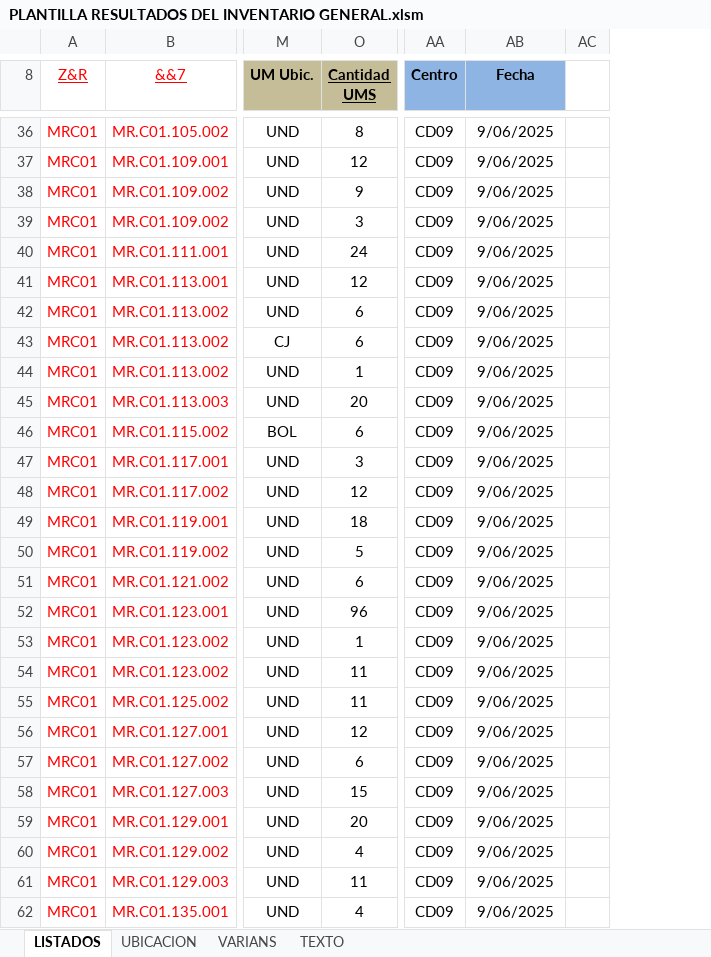
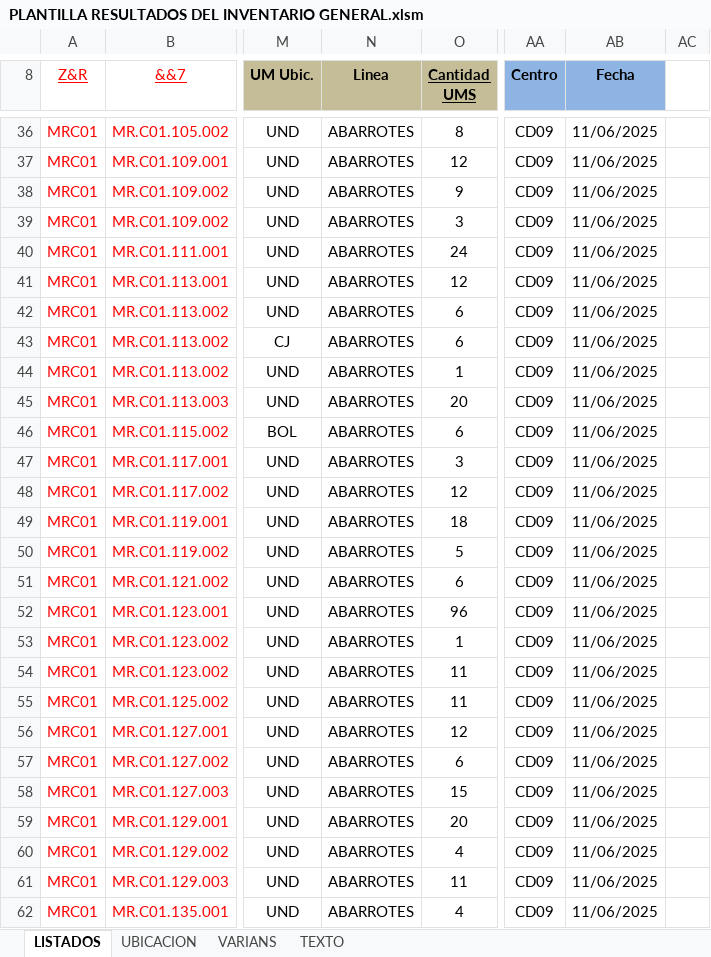
Before and after one commit to JoeDlc15/ExcelMacrosScripts, an Excel workbook: PLANTILLA RESULTADOS DEL INVENTARIO GENERAL.xlsm, sheet LISTADOS, drawn as a sheet; only a part is shown, gaps mark what is left out; values as stored, in another font and other column widths than the file's, no borders; charts and pictures and conditional formats and table styles not drawn; the diff covers the shown part only; the diff names each change by its address in the sheet, - before the commit and + after, or states it on an @@ line.

```diff
--- a/PLANTILLA RESULTADOS DEL INVENTARIO GENERAL.xlsm (sheet LISTADOS)
+++ b/PLANTILLA RESULTADOS DEL INVENTARIO GENERAL.xlsm (sheet LISTADOS)
@@ column N (Linea) unhidden, rows 36-62: all ABARROTES @@
-AB36:AB62 (Fecha): 9/06/2025
+AB36:AB62 (Fecha): 11/06/2025
```
Also changed, not shown: 779 edited cells elsewhere in this sheet, sheet TEXTO, sheet VARIANS, sheet UBICACION, hidden cells, charts or pictures.
